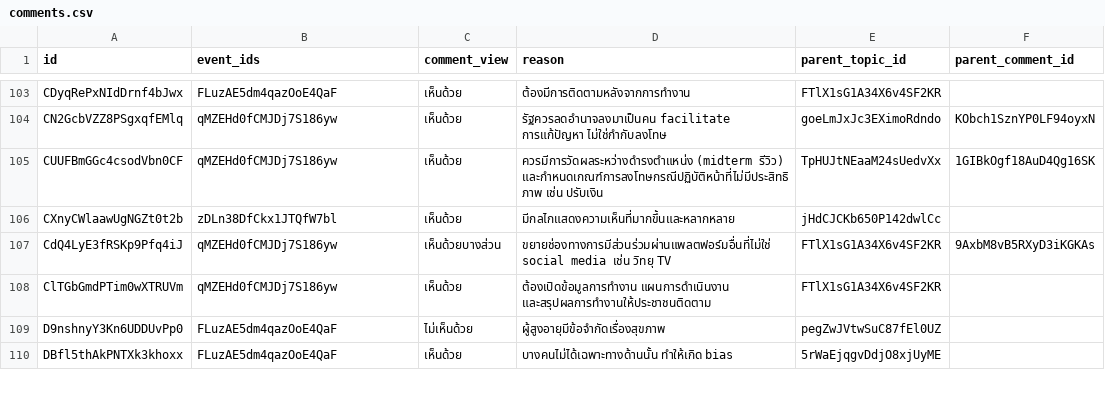
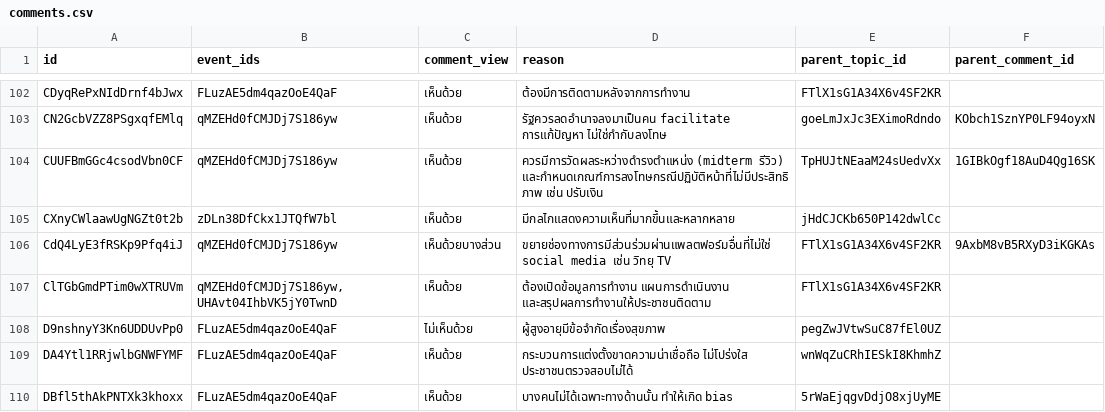
Before and after one commit to wevisdemo/dreamcon, a CSV file: comments.csv, drawn as a sheet; only a part is shown, gaps mark what is left out; the diff covers the shown part only.

```diff
--- a/comments.csv
+++ b/comments.csv
@@ -108,5 +107,6 @@ CXnyCWlaawUgNGZt0t2b,zDLn38DfCkx1JTQfW7bl,เห็นด้วย,มีกล
 CdQ4LyE3fRSKp9Pfq4iJ,qMZEHd0fCMJDj7S186yw,เห็นด้วยบางส่วน,ขยายช่องทางการมีส่วนร่วมผ่านแพลตฟอร์มอื่นที่ไม่ใช่ social media เช่น วิทยุ TV,FTlX1sG1A34X6v4SF2KR,9AxbM8vB5RXyD3iKGKAs
-ClTGbGmdPTim0wXTRUVm,qMZEHd0fCMJDj7S186yw,เห็นด้วย,"ต้องเปิดข้อมูลการทำงาน แผนการดำเนินงาน และสรุปผลการทำงานให้ประชาชนติดตาม
-",FTlX1sG1A34X6v4SF2KR,
+ClTGbGmdPTim0wXTRUVm,"qMZEHd0fCMJDj7S186yw,UHAvt04IhbVK5jY0TwnD",เห็นด้วย,"ต้องเปิดข้อมูลการทำงาน แผนการดำเนินงาน และสรุปผลการทำงานให้ประชาชนติดตาม
+",FTlX1sG1A34X6v4SF2KR,
 D9nshnyY3Kn6UDDUvPp0,FLuzAE5dm4qazOoE4QaF,ไม่เห็นด้วย,ผู้สูงอายุมีข้อจำกัดเรื่องสุขภาพ,pegZwJVtwSuC87fEl0UZ,
+DA4Ytl1RRjwlbGNWFYMF,FLuzAE5dm4qazOoE4QaF,เห็นด้วย,กระบวนการแต่งตั้งขาดความน่าเชื่อถือ ไม่โปร่งใส ประชาชนตรวจสอบไม่ได้,wnWqZuCRhIESkI8KhmhZ,
 DBfl5thAkPNTXk3khoxx,FLuzAE5dm4qazOoE4QaF,เห็นด้วย,บางคนไม่ได้เฉพาะทางด้านนั้น ทำให้เกิด bias,5rWaEjqgvDdjO8xjUyME,
```
Also changed, not shown: 17 added rows, 9 removed rows and 24 edited cells elsewhere in this file, events.csv, topics.csv.
